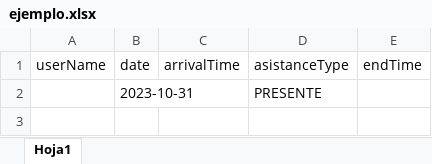
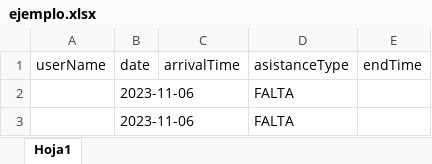
Before and after one commit to WilberthGamboa/UserTrack, an Excel workbook: ejemplo.xlsx, sheet Hoja1, drawn as a sheet; values as stored, in another font and other column widths than the file's, no borders; removed rows and columns are numbered as before the commit, all else as after; the diff names each change by its address in the sheet, - before the commit and + after, or states it on an @@ line.

```diff
--- a/ejemplo.xlsx (sheet Hoja1)
+++ b/ejemplo.xlsx (sheet Hoja1)
-row 2:  | 2023-10-31 |  | PRESENTE
+row 2:  | 2023-11-06 |  | FALTA
+row 3:  | 2023-11-06 |  | FALTA
```
Also changed, not shown: 6 other files.
